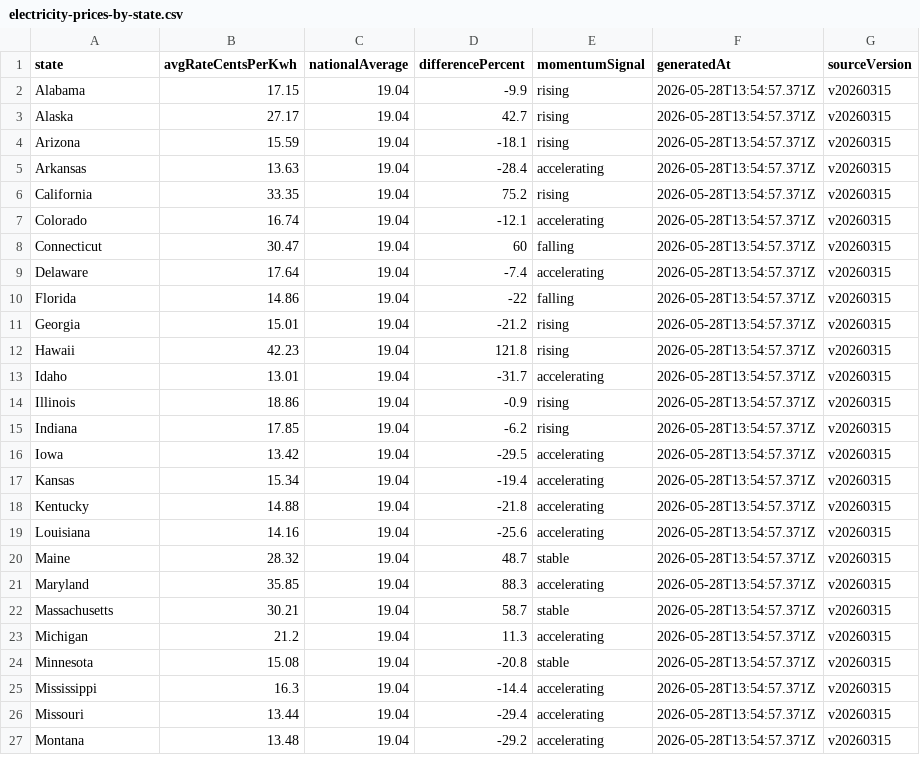
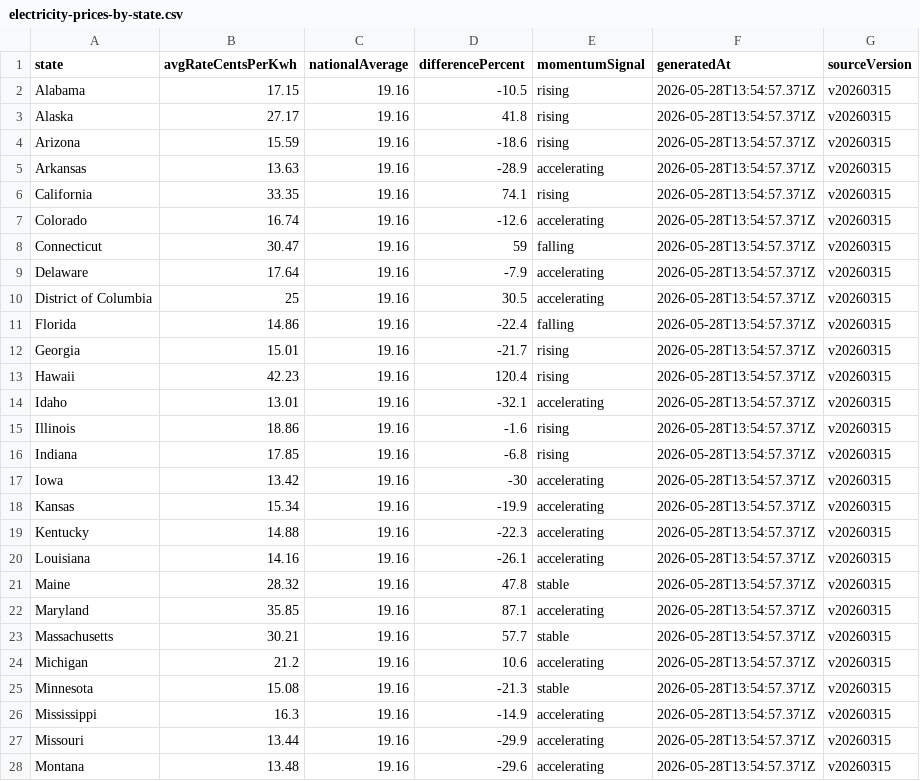
Before and after one commit to Fintek/priceofelectricity, a CSV file: public/datasets/electricity-prices-by-state.csv, drawn as a sheet; only a part is shown; the diff covers the shown part only.

```diff
--- a/public/datasets/electricity-prices-by-state.csv
+++ b/public/datasets/electricity-prices-by-state.csv
@@ -1,27 +1,28 @@
 state,avgRateCentsPerKwh,nationalAverage,differencePercent,momentumSignal,generatedAt,sourceVersion
-Alabama,17.15,19.04,-9.9,rising,2026-05-28T13:54:57.371Z,v20260315
-Alaska,27.17,19.04,42.7,rising,2026-05-28T13:54:57.371Z,v20260315
-Arizona,15.59,19.04,-18.1,rising,2026-05-28T13:54:57.371Z,v20260315
-Arkansas,13.63,19.04,-28.4,accelerating,2026-05-28T13:54:57.371Z,v20260315
-California,33.35,19.04,75.2,rising,2026-05-28T13:54:57.371Z,v20260315
-Colorado,16.74,19.04,-12.1,accelerating,2026-05-28T13:54:57.371Z,v20260315
-Connecticut,30.47,19.04,60,falling,2026-05-28T13:54:57.371Z,v20260315
-Delaware,17.64,19.04,-7.4,accelerating,2026-05-28T13:54:57.371Z,v20260315
-Florida,14.86,19.04,-22,falling,2026-05-28T13:54:57.371Z,v20260315
-Georgia,15.01,19.04,-21.2,rising,2026-05-28T13:54:57.371Z,v20260315
-Hawaii,42.23,19.04,121.8,rising,2026-05-28T13:54:57.371Z,v20260315
-Idaho,13.01,19.04,-31.7,accelerating,2026-05-28T13:54:57.371Z,v20260315
-Illinois,18.86,19.04,-0.9,rising,2026-05-28T13:54:57.371Z,v20260315
-Indiana,17.85,19.04,-6.2,rising,2026-05-28T13:54:57.371Z,v20260315
-Iowa,13.42,19.04,-29.5,accelerating,2026-05-28T13:54:57.371Z,v20260315
-Kansas,15.34,19.04,-19.4,accelerating,2026-05-28T13:54:57.371Z,v20260315
-Kentucky,14.88,19.04,-21.8,accelerating,2026-05-28T13:54:57.371Z,v20260315
-Louisiana,14.16,19.04,-25.6,accelerating,2026-05-28T13:54:57.371Z,v20260315
-Maine,28.32,19.04,48.7,stable,2026-05-28T13:54:57.371Z,v20260315
-Maryland,35.85,19.04,88.3,accelerating,2026-05-28T13:54:57.371Z,v20260315
-Massachusetts,30.21,19.04,58.7,stable,2026-05-28T13:54:57.371Z,v20260315
-Michigan,21.2,19.04,11.3,accelerating,2026-05-28T13:54:57.371Z,v20260315
-Minnesota,15.08,19.04,-20.8,stable,2026-05-28T13:54:57.371Z,v20260315
-Mississippi,16.3,19.04,-14.4,accelerating,2026-05-28T13:54:57.371Z,v20260315
-Missouri,13.44,19.04,-29.4,accelerating,2026-05-28T13:54:57.371Z,v20260315
-Montana,13.48,19.04,-29.2,accelerating,2026-05-28T13:54:57.371Z,v20260315
+Alabama,17.15,19.16,-10.5,rising,2026-05-28T13:54:57.371Z,v20260315
+Alaska,27.17,19.16,41.8,rising,2026-05-28T13:54:57.371Z,v20260315
+Arizona,15.59,19.16,-18.6,rising,2026-05-28T13:54:57.371Z,v20260315
+Arkansas,13.63,19.16,-28.9,accelerating,2026-05-28T13:54:57.371Z,v20260315
+California,33.35,19.16,74.1,rising,2026-05-28T13:54:57.371Z,v20260315
+Colorado,16.74,19.16,-12.6,accelerating,2026-05-28T13:54:57.371Z,v20260315
+Connecticut,30.47,19.16,59,falling,2026-05-28T13:54:57.371Z,v20260315
+Delaware,17.64,19.16,-7.9,accelerating,2026-05-28T13:54:57.371Z,v20260315
+District of Columbia,25,19.16,30.5,accelerating,2026-05-28T13:54:57.371Z,v20260315
+Florida,14.86,19.16,-22.4,falling,2026-05-28T13:54:57.371Z,v20260315
+Georgia,15.01,19.16,-21.7,rising,2026-05-28T13:54:57.371Z,v20260315
+Hawaii,42.23,19.16,120.4,rising,2026-05-28T13:54:57.371Z,v20260315
+Idaho,13.01,19.16,-32.1,accelerating,2026-05-28T13:54:57.371Z,v20260315
+Illinois,18.86,19.16,-1.6,rising,2026-05-28T13:54:57.371Z,v20260315
+Indiana,17.85,19.16,-6.8,rising,2026-05-28T13:54:57.371Z,v20260315
+Iowa,13.42,19.16,-30,accelerating,2026-05-28T13:54:57.371Z,v20260315
+Kansas,15.34,19.16,-19.9,accelerating,2026-05-28T13:54:57.371Z,v20260315
+Kentucky,14.88,19.16,-22.3,accelerating,2026-05-28T13:54:57.371Z,v20260315
+Louisiana,14.16,19.16,-26.1,accelerating,2026-05-28T13:54:57.371Z,v20260315
+Maine,28.32,19.16,47.8,stable,2026-05-28T13:54:57.371Z,v20260315
+Maryland,35.85,19.16,87.1,accelerating,2026-05-28T13:54:57.371Z,v20260315
+Massachusetts,30.21,19.16,57.7,stable,2026-05-28T13:54:57.371Z,v20260315
+Michigan,21.2,19.16,10.6,accelerating,2026-05-28T13:54:57.371Z,v20260315
+Minnesota,15.08,19.16,-21.3,stable,2026-05-28T13:54:57.371Z,v20260315
+Mississippi,16.3,19.16,-14.9,accelerating,2026-05-28T13:54:57.371Z,v20260315
+Missouri,13.44,19.16,-29.9,accelerating,2026-05-28T13:54:57.371Z,v20260315
+Montana,13.48,19.16,-29.6,accelerating,2026-05-28T13:54:57.371Z,v20260315
```
Also changed, not shown: 1 removed row and 48 edited cells elsewhere in this file, public/datasets/electricity-rankings.csv, 43 other files.
